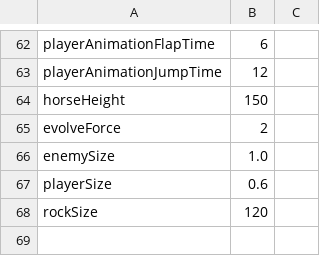
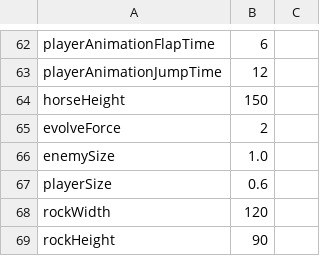
Before and after one commit to prophile/ludum-dare-24, a CSV file: octodarwin-desktop/constants.csv, drawn as a sheet; only a part is shown, gaps mark what is left out.

Commit message:
Flatten rocks

```diff
--- a/octodarwin-desktop/constants.csv
+++ b/octodarwin-desktop/constants.csv
@@ -67,2 +67,3 @@ enemySize,1.0
 playerSize,0.6
-rockSize,120
+rockWidth,120
+rockHeight,90
```
Also changed, not shown: 1 other file.
